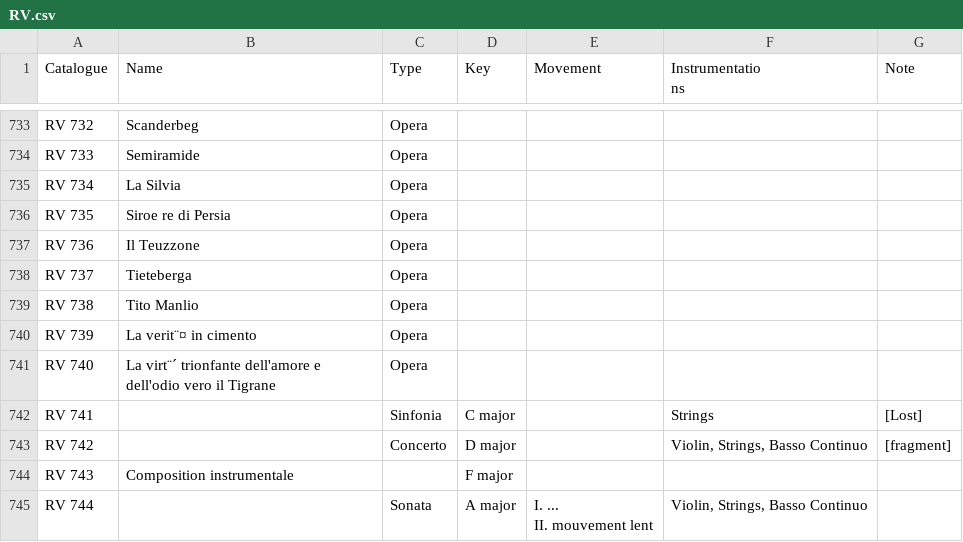
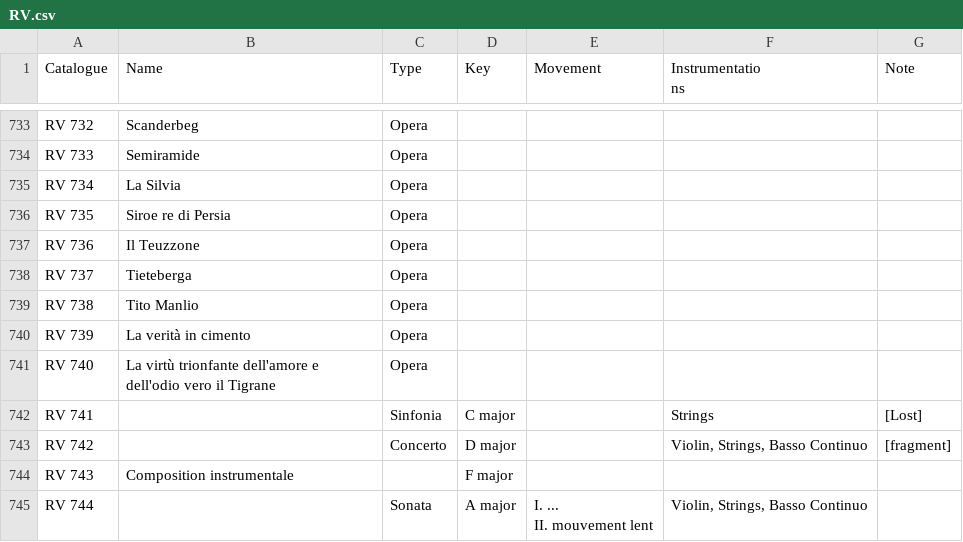
Before and after one commit to KenParker-CN/konzert-public-data, a CSV file: RV.csv, drawn as a sheet; only a part is shown, gaps mark what is left out; the diff covers the shown part only; the diff names each change by its address in the sheet, - before the commit and + after, or states it on an @@ line.

```diff
--- a/RV.csv
+++ b/RV.csv
-B740 (Name): La verit¨¤ in cimento
+B740 (Name): La verità in cimento
-B741 (Name): La virt¨´ trionfante dell'amore…
+B741 (Name): La virtù trionfante dell'amore…
```
Also changed, not shown: 106 edited cells elsewhere in this file.
